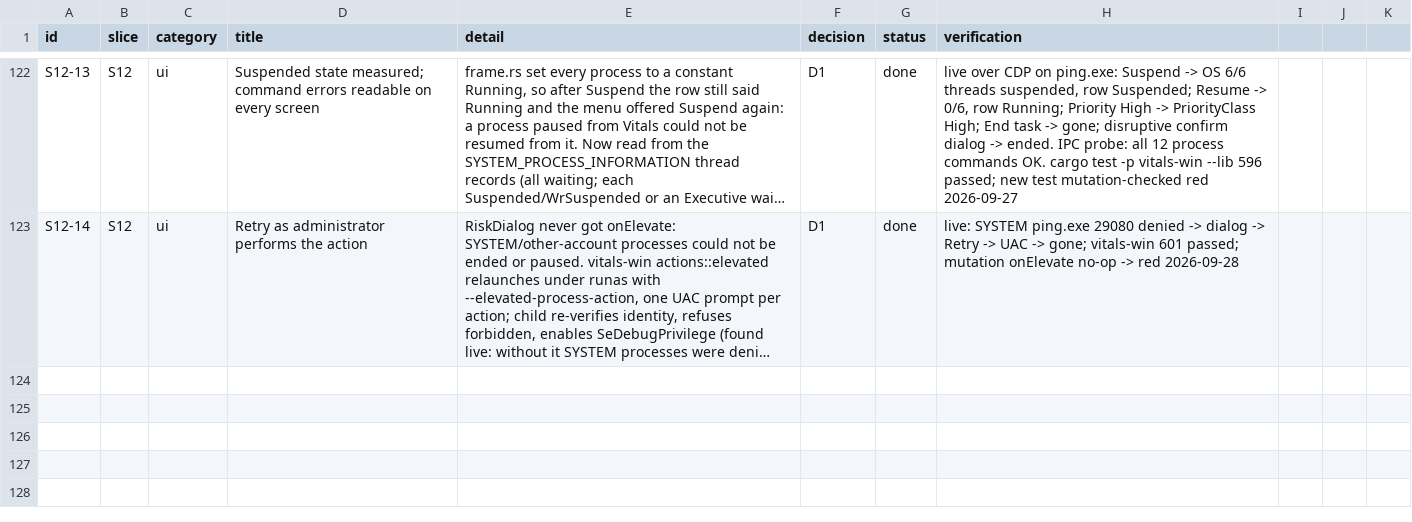
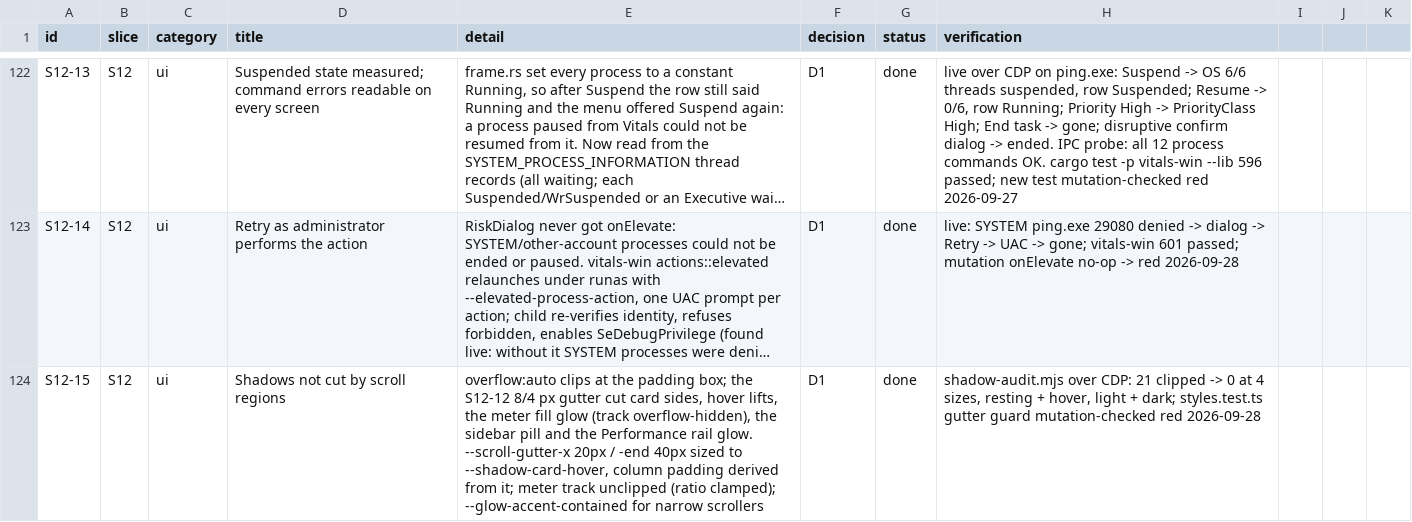
Before and after one commit to dragoscv/vitals, a CSV file: docs/tracker.csv, drawn as a sheet; only a part is shown, gaps mark what is left out; long unchanged cells end in …; the diff names each change by its address in the sheet, - before the commit and + after, or states it on an @@ line.

Commit message:
fix(ui): shadows are no longer cut by the edges of scroll regions
overflow:auto clips at the padding box, and the 8/4 px gutter S12-12 gave
every scroll region was narrower than the shadows inside it: card sides and
hover lifts, the meter fill glow (its track was overflow-hidden), the
sidebar's active pill and the Performance rail's selected item. Measured
live: 21 clipped shadows across 12 sections.

--scroll-gutter-x (20 px) and --scroll-gutter-end (40 px) are sized to
--shadow-card-hover; the content column's padding derives from the gutter
so the negative margin never reaches main's horizontal clip. The meter
track no longer clips (the fill ratio is clamped). A new
--glow-accent-contained fits the 8 px a nav list has.

shadow-audit over CDP: 21 -> 0 at 720, 1280, 1920 and 3440 wide, resting
and hover, light and dark; no page or main overflow. styles.test.ts ties
the gutter to the shadow tokens (mutation-checked red). Size budget raised
to measured, mostly for the previous two commits.

Agent-Session: term-33152
Agent-Purpose: S12-15 shadow clipping

```diff
--- a/docs/tracker.csv
+++ b/docs/tracker.csv
+row 124: S12-15 | S12 | ui | Shadows not cut by scroll regions | overflow:auto clips at the padding box; the S12-12 8/4 px gutter cut card sides, hover lifts, the meter fill glow (track overflow-hidden), the sidebar pill and the Performance rail glow. --scroll-gutter-x 20px / -end 40px sized to --shadow-card-hover, column padding derived from it; meter track unclipped (ratio clamped); --glow-accent-contained for narrow scrollers | D1 | done | shadow-audit.mjs over CDP: 21 clipped -> 0 at 4 sizes, resting + hover, light + dark; styles.test.ts gutter guard mutation-checked red 2026-09-28
```
Also changed, not shown: 9 other files.
